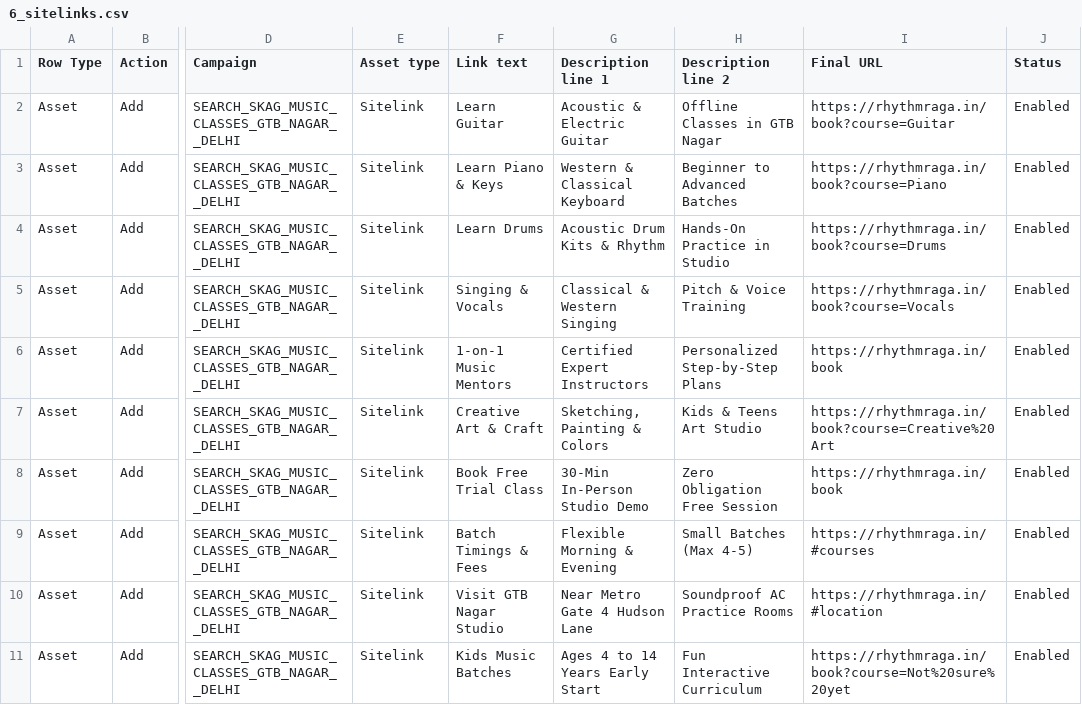
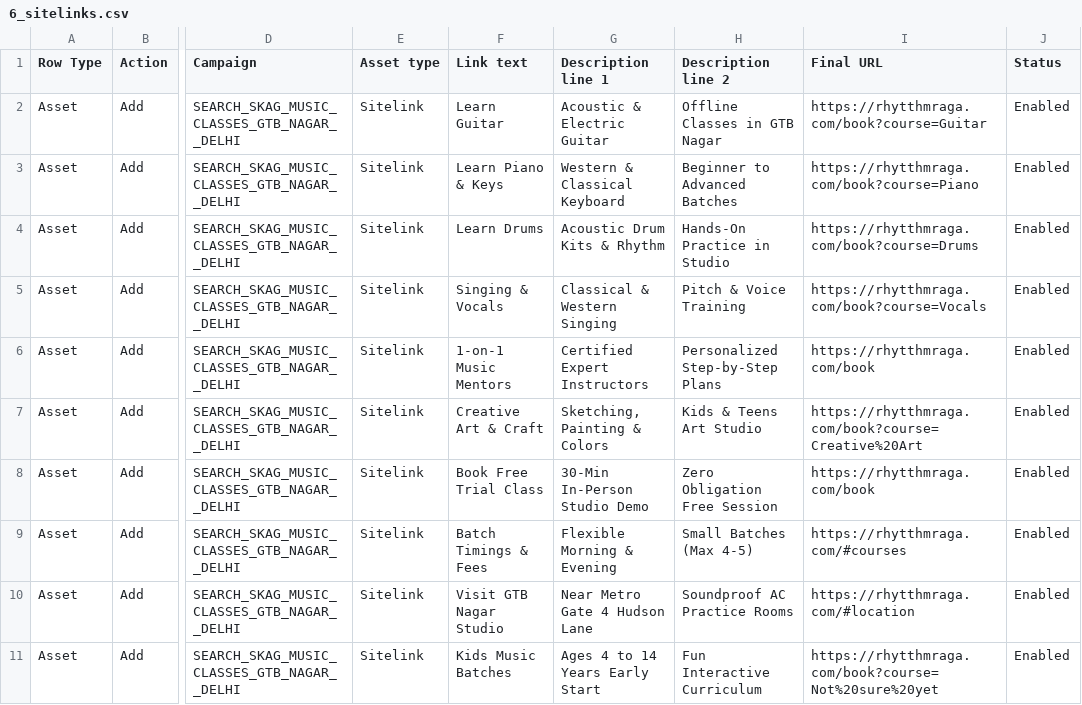
Before and after one commit to imareebkhan-design/rhythm-raga-landing, a CSV file: google_ads_upload_package/6_sitelinks.csv, drawn as a sheet; only a part is shown, gaps mark what is left out; the diff names each change by its address in the sheet, - before the commit and + after, or states it on an @@ line.

Commit message:
fix(ads): point all landing page and sitelink URLs to verified live production domain rhytthmraga.com

```diff
--- a/google_ads_upload_package/6_sitelinks.csv
+++ b/google_ads_upload_package/6_sitelinks.csv
-I2 (Final URL): https://rhythmraga.in/book?course=Guitar
+I2 (Final URL): https://rhytthmraga.com/book?course=Guitar
-I3 (Final URL): https://rhythmraga.in/book?course=Piano
+I3 (Final URL): https://rhytthmraga.com/book?course=Piano
-I4 (Final URL): https://rhythmraga.in/book?course=Drums
+I4 (Final URL): https://rhytthmraga.com/book?course=Drums
-I5 (Final URL): https://rhythmraga.in/book?course=Vocals
+I5 (Final URL): https://rhytthmraga.com/book?course=Vocals
-I6 (Final URL): https://rhythmraga.in/book
+I6 (Final URL): https://rhytthmraga.com/book
-I7 (Final URL): https://rhythmraga.in/book?course=Creative%20Art
+I7 (Final URL): https://rhytthmraga.com/book?course=Creative%20Art
-I8 (Final URL): https://rhythmraga.in/book
+I8 (Final URL): https://rhytthmraga.com/book
-I9 (Final URL): https://rhythmraga.in/#courses
+I9 (Final URL): https://rhytthmraga.com/#courses
-I10 (Final URL): https://rhythmraga.in/#location
+I10 (Final URL): https://rhytthmraga.com/#location
-I11 (Final URL): https://rhythmraga.in/book?course=Not%20sure%20yet
+I11 (Final URL): https://rhytthmraga.com/book?course=Not%20sure%20yet
```
Also changed, not shown: google_ads_local_calls_package/4_local_ads.csv, google_ads_upload_package/5_responsive_search_ads.csv, 1 other file.
